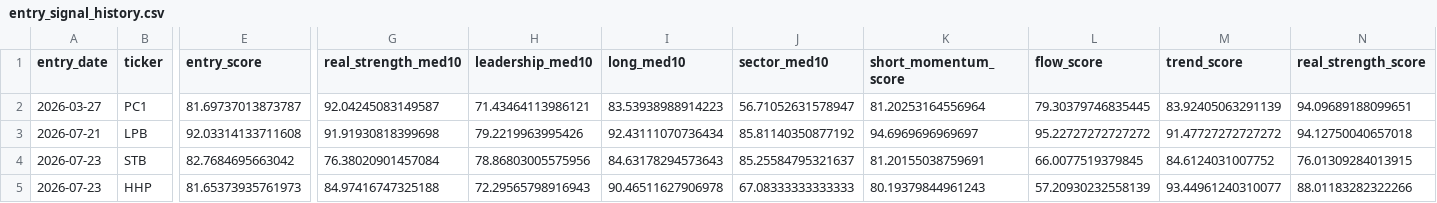
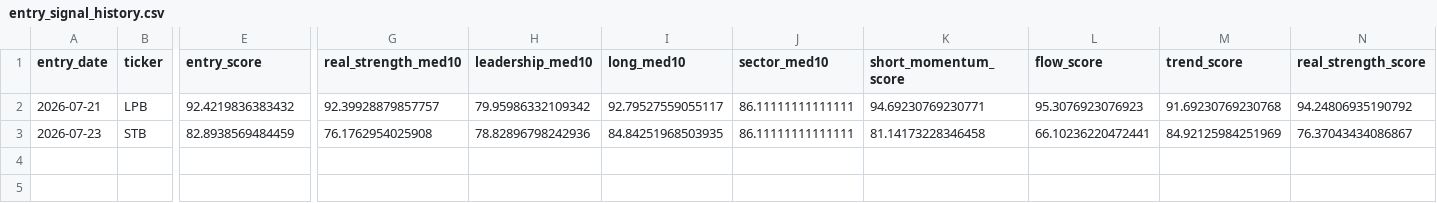
Before and after one commit to nguyenworkingg-sketch/Vietnam-Market-Flow, a CSV file: outputs/entry_signal_history.csv, drawn as a sheet; only a part is shown, gaps mark what is left out; removed rows and columns are numbered as before the commit, all else as after; rows hold the shown columns only; the diff covers the shown part only; the diff names each change by its address in the sheet, - before the commit and + after, or states it on an @@ line.

```diff
--- a/outputs/entry_signal_history.csv
+++ b/outputs/entry_signal_history.csv
-row 2: 2026-03-27 | PC1 | 81.69737013873787 | 92.04245083149587 | 71.43464113986121 | 83.53938988914223 | 56.71052631578947 | 81.20253164556964 | 79.30379746835445 | 83.92405063291139 | 94.09689188099651
-E2 (entry_score): 92.03314133711608
+E2 (entry_score): 92.4219836383432
-G2 (real_strength_med10): 91.91930818399698
+G2 (real_strength_med10): 92.39928879857757
-H2 (leadership_med10): 79.2219963995426
+H2 (leadership_med10): 79.95986332109342
-I2 (long_med10): 92.43111070736434
+I2 (long_med10): 92.79527559055117
-J2 (sector_med10): 85.81140350877192
+J2 (sector_med10): 86.11111111111111
-K2 (short_momentum_score): 94.6969696969697
+K2 (short_momentum_score): 94.69230769230771
-L2 (flow_score): 95.22727272727272
+L2 (flow_score): 95.3076923076923
-M2 (trend_score): 91.47727272727272
+M2 (trend_score): 91.69230769230768
-N2 (real_strength_score): 94.12750040657018
+N2 (real_strength_score): 94.24806935190792
-E3 (entry_score): 82.7684695663042
+E3 (entry_score): 82.8938569484459
-G3 (real_strength_med10): 76.38020901457084
+G3 (real_strength_med10): 76.1762954025908
-H3 (leadership_med10): 78.86803005575956
+H3 (leadership_med10): 78.82896798242936
-I3 (long_med10): 84.63178294573643
+I3 (long_med10): 84.84251968503935
-J3 (sector_med10): 85.25584795321637
+J3 (sector_med10): 86.11111111111111
-K3 (short_momentum_score): 81.20155038759691
+K3 (short_momentum_score): 81.14173228346458
-L3 (flow_score): 66.0077519379845
+L3 (flow_score): 66.10236220472441
-M3 (trend_score): 84.6124031007752
+M3 (trend_score): 84.92125984251969
-N3 (real_strength_score): 76.01309284013915
+N3 (real_strength_score): 76.37043434086867
-row 5: 2026-07-23 | HHP | 81.65373935761973 | 84.97416747325188 | 72.29565798916943 | 90.46511627906978 | 67.08333333333333 | 80.19379844961243 | 57.20930232558139 | 93.44961240310077 | 88.01183282322266
```
Also changed, not shown: 10 edited cells elsewhere in this file, outputs/entry_lifecycle_audit.csv, outputs/entry_signal_audit.csv, 22 other files.
